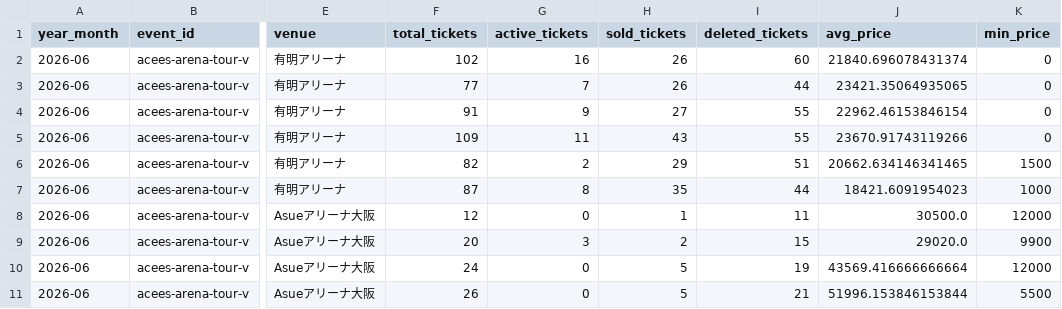
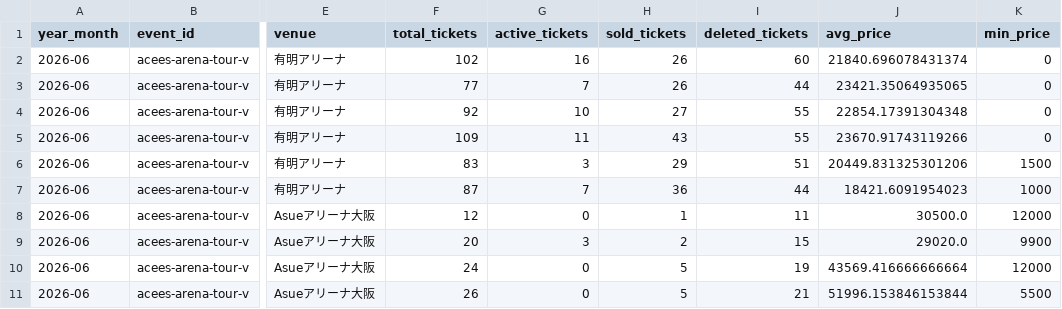
Before and after one commit to hiro8-0215/tiketen_scraping, a CSV file: data/market_snapshot/acees_2026-06.csv, drawn as a sheet; only a part is shown, gaps mark what is left out; the diff names each change by its address in the sheet, - before the commit and + after, or states it on an @@ line.

```diff
--- a/data/market_snapshot/acees_2026-06.csv
+++ b/data/market_snapshot/acees_2026-06.csv
-F4 (total_tickets): 91
+F4 (total_tickets): 92
-G4 (active_tickets): 9
+G4 (active_tickets): 10
-J4 (avg_price): 22962.46153846154
+J4 (avg_price): 22854.17391304348
-F6 (total_tickets): 82
+F6 (total_tickets): 83
-G6 (active_tickets): 2
+G6 (active_tickets): 3
-J6 (avg_price): 20662.634146341465
+J6 (avg_price): 20449.831325301206
-G7 (active_tickets): 8
+G7 (active_tickets): 7
-H7 (sold_tickets): 35
+H7 (sold_tickets): 36
```
Also changed, not shown: data/market_snapshot/hey-say-jump_2026-06.csv, data/market_snapshot/naniwa-danshi_2026-06.csv, 49 other files.
